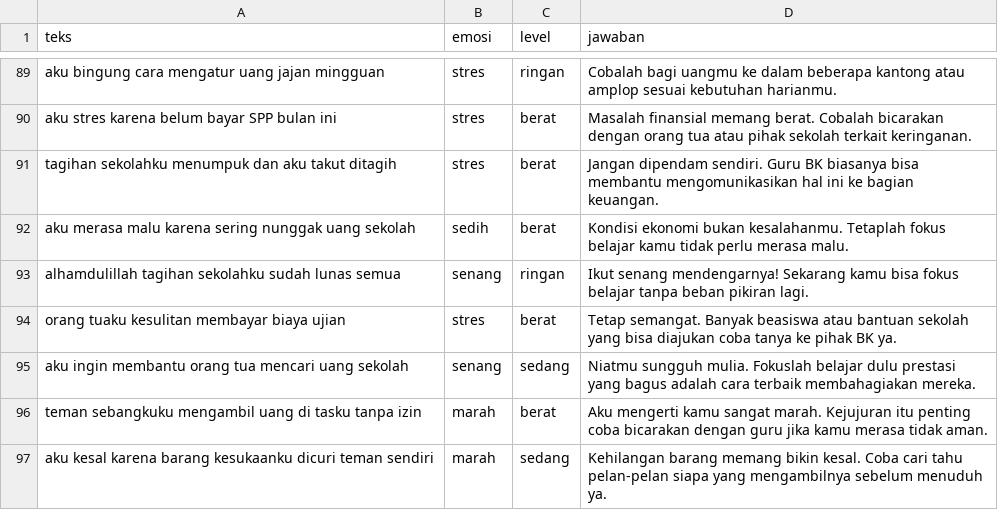
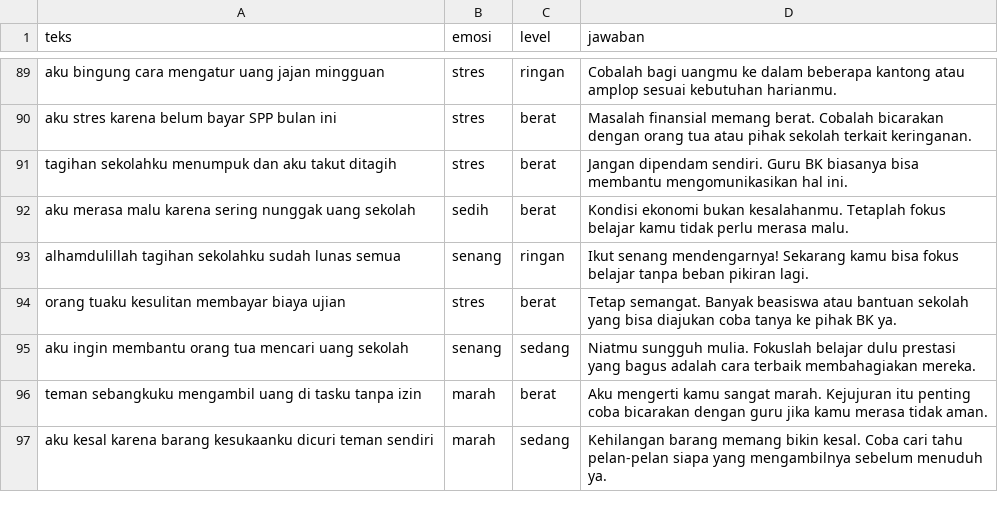
Before and after one commit to rian-98/NLP_kel4, a CSV file: dataset_emosi.csv, drawn as a sheet; only a part is shown, gaps mark what is left out.

```diff
--- a/dataset_emosi.csv
+++ b/dataset_emosi.csv
@@ -90,3 +90,3 @@ aku bingung cara mengatur uang jajan mingguan,stres,ringan,Cobalah bagi uangmu k
 aku stres karena belum bayar SPP bulan ini,stres,berat,Masalah finansial memang berat. Cobalah bicarakan dengan orang tua atau pihak sekolah terkait keringanan.
-tagihan sekolahku menumpuk dan aku takut ditagih,stres,berat,Jangan dipendam sendiri. Guru BK biasanya bisa membantu mengomunikasikan hal ini ke bagian keuangan.
+tagihan sekolahku menumpuk dan aku takut ditagih,stres,berat,Jangan dipendam sendiri. Guru BK biasanya bisa membantu mengomunikasikan hal ini.
 aku merasa malu karena sering nunggak uang sekolah,sedih,berat,Kondisi ekonomi bukan kesalahanmu. Tetaplah fokus belajar kamu tidak perlu merasa malu.
```
Also changed, not shown: 2 other files.
